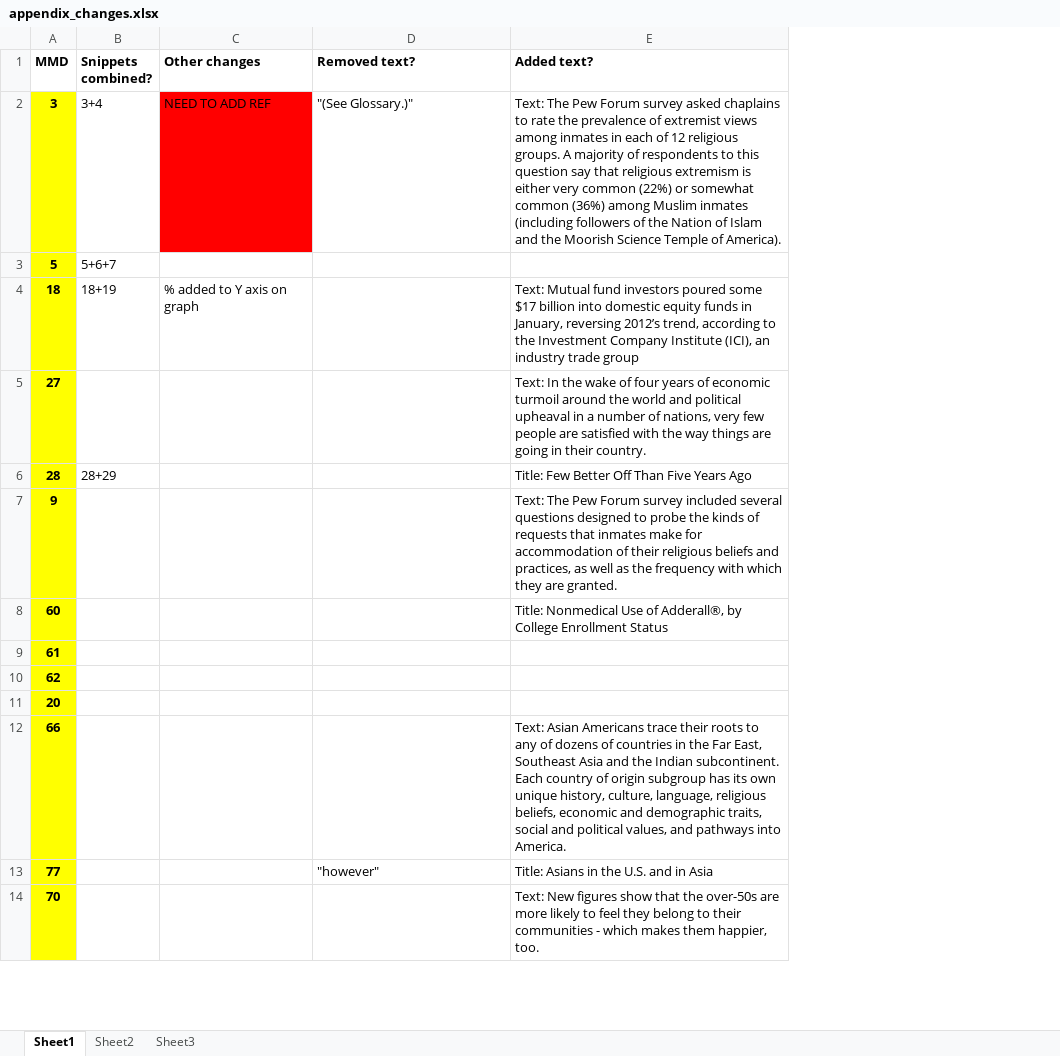
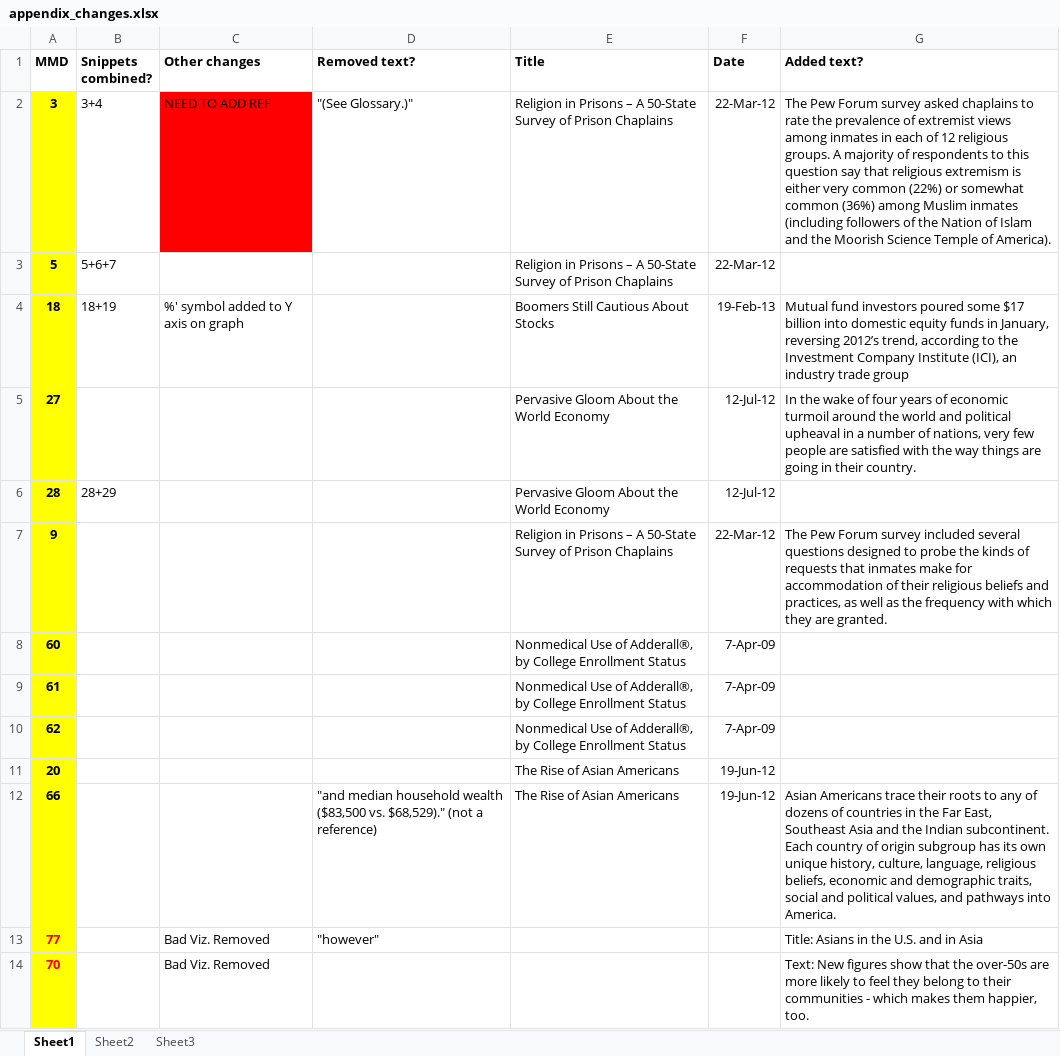
Before and after one commit to dtoker/experimenter_platform, an Excel workbook: appendix_changes.xlsx, sheet Sheet1, drawn as a sheet; only a part is shown; values as stored, in another font and other column widths than the file's, no borders; addresses are those after the commit; the diff covers the shown part only; the diff names each change by its address in the sheet, - before the commit and + after, or states it on an @@ line.

Commit message:
added titles and formatting to MMDs

```diff
--- a/appendix_changes.xlsx (sheet Sheet1)
+++ b/appendix_changes.xlsx (sheet Sheet1)
+column E (Title), rows 2-12: Religion in Prisons – A 50-State Survey of Prison Chaplains | Religion in Prisons – A 50-State Survey of Prison Chaplains | Boomers Still Cautious About Stocks | Pervasive Gloom About the World Economy | Pervasive Gloom About the World Economy | Religion in Prisons – A 50-State Survey of Prison Chaplains | Nonmedical Use of Adderall®, by College Enrollment Status | Nonmedical Use of Adderall®, by College Enrollment Status | Nonmedical Use of Adderall®, by College Enrollment Status | The Rise of Asian Americans | The Rise of Asian Americans
+column F (Date), rows 2-12: 22-Mar-12 | 22-Mar-12 | 19-Feb-13 | 12-Jul-12 | 12-Jul-12 | 22-Mar-12 | 7-Apr-09 | 7-Apr-09 | 7-Apr-09 | 19-Jun-12 | 19-Jun-12
-G2 (Added text?): Text: The Pew…
+G2 (Added text?): The Pew…
-C4 (Other changes): % added to Y axis on graph
+C4 (Other changes): %' symbol added to Y axis on graph
-G4 (Added text?): Text: Mutual fund…
+G4 (Added text?): Mutual fund…
-G5 (Added text?): Text: In the…
+G5 (Added text?): In the…
-G6 (Added text?): Title: Few Better Off Than Five Years Ago
+G6 (Added text?): (empty)
-G7 (Added text?): Text: The Pew…
+G7 (Added text?): The Pew…
-G8 (Added text?): Title: Nonmedical Use of Adderall®, by College Enrollment Status
+G8 (Added text?): (empty)
-D12 (Removed text?): (empty)
+D12 (Removed text?): "and median household wealth ($83,500 vs. $68,529)." (not a reference)
-G12 (Added text?): Text: Asian Americans…
+G12 (Added text?): Asian Americans…
-A13:A14 text colour: black
+A13:A14 text colour: #FF0000
-C13:C14 (Other changes): (empty)
+C13:C14 (Other changes): Bad Viz. Removed
```
Also changed, not shown: 2 removed rows, 14 edited cells and cell formats elsewhere in this sheet, 23 other files.
